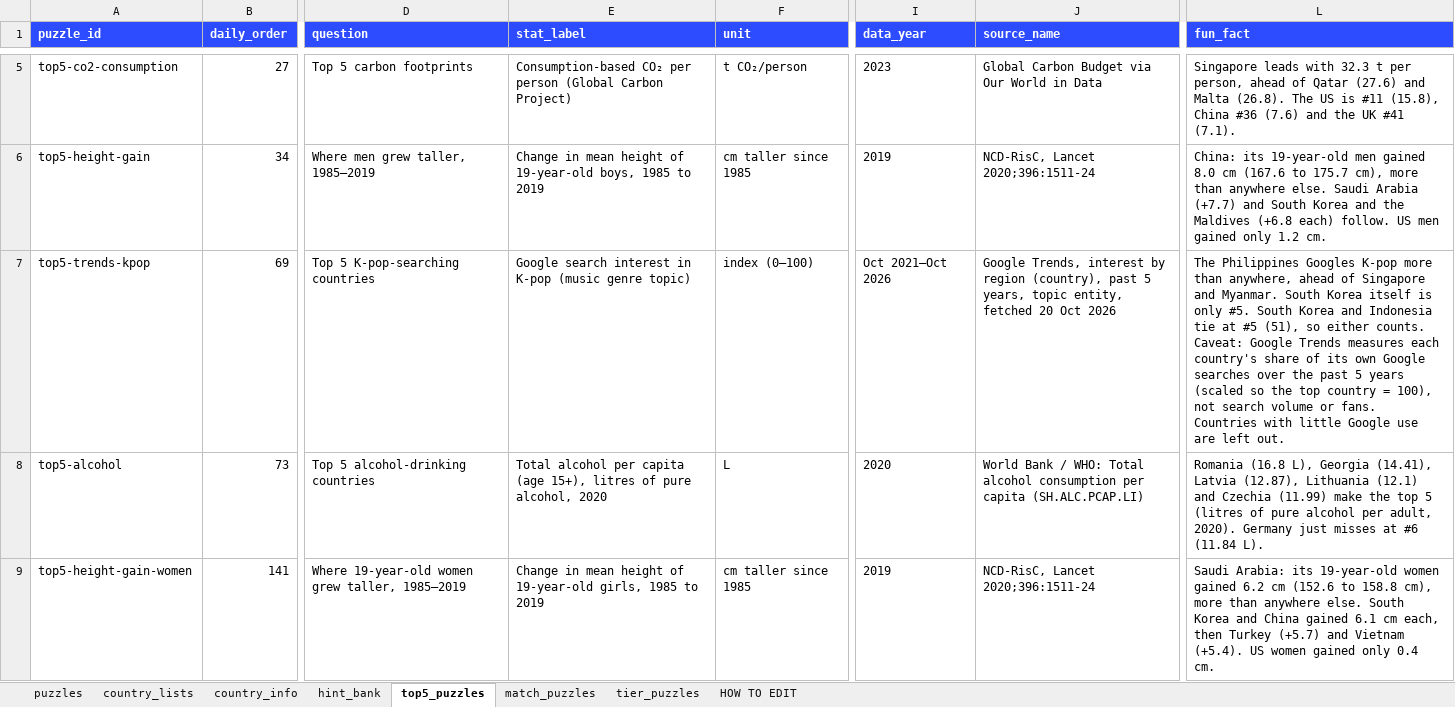
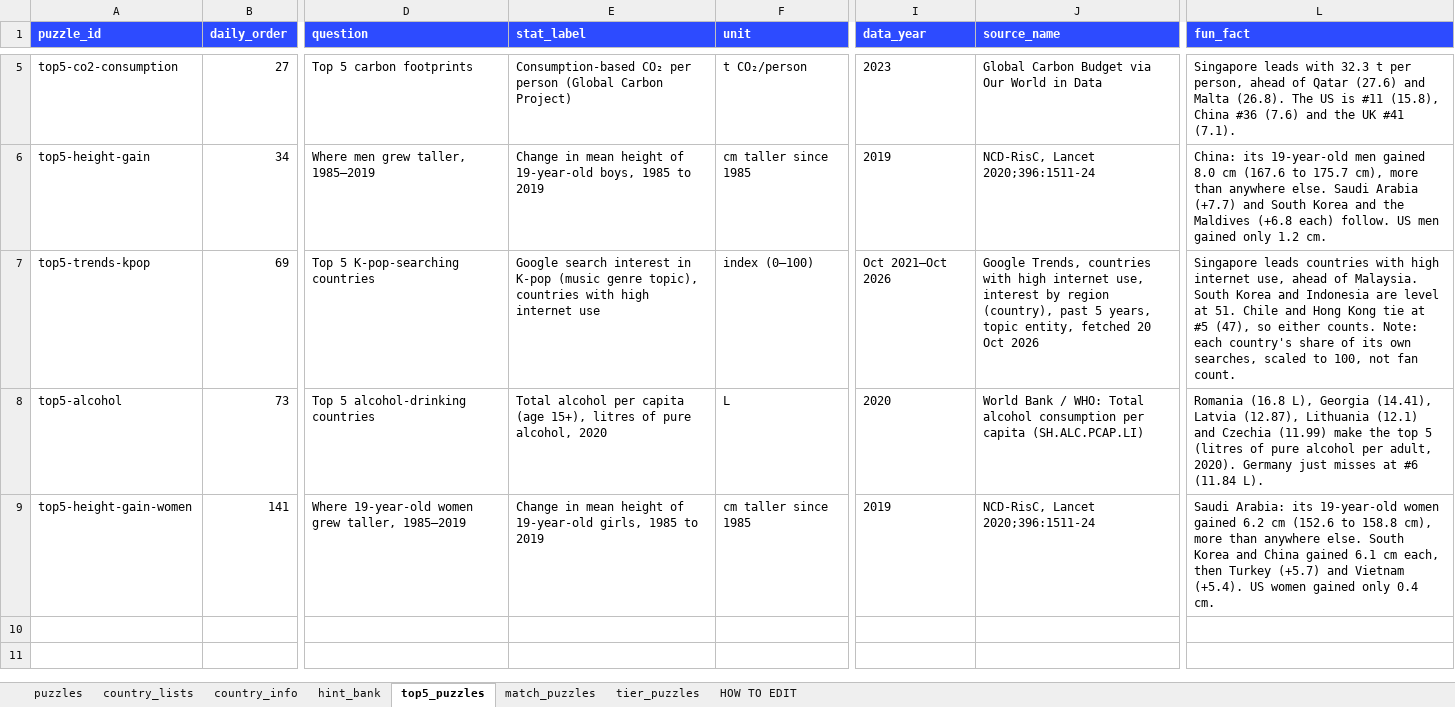
Before and after one commit to MichaelYao88/rankd, an Excel workbook: puzzles.xlsx, sheet top5_puzzles, drawn as a sheet; only a part is shown, gaps mark what is left out; values as stored, in another font and other column widths than the file's, no borders; the diff names each change by its address in the sheet, - before the commit and + after, or states it on an @@ line.

```diff
--- a/puzzles.xlsx (sheet top5_puzzles)
+++ b/puzzles.xlsx (sheet top5_puzzles)
-E7 (stat_label): …(music genre topic)
+E7 (stat_label): …(music genre topic), countries with high internet use
-J7 (source_name): Google Trends, interest by…
+J7 (source_name): Google Trends, countries with high internet use, interest by…
-L7 (fun_fact): The Philippines Googles K-pop more than anywhere, ahead of Singapore and Myanmar. South Korea itself is only #5. South Korea and Indonesia tie at #5 (51), so either counts. Caveat: Google Trends measures each country's share of its own Google searches over the past 5 years (scaled so the top country = 100), not search volume or fans. Countries with little Google use are left out.
+L7 (fun_fact): Singapore leads countries with high internet use, ahead of Malaysia. South Korea and Indonesia are level at 51. Chile and Hong Kong tie at #5 (47), so either counts. Note: each country's share of its own searches, scaled to 100, not fan count.
```
Also changed, not shown: sheet hint_bank, sheet country_lists, sheet puzzles, 8 other files.
